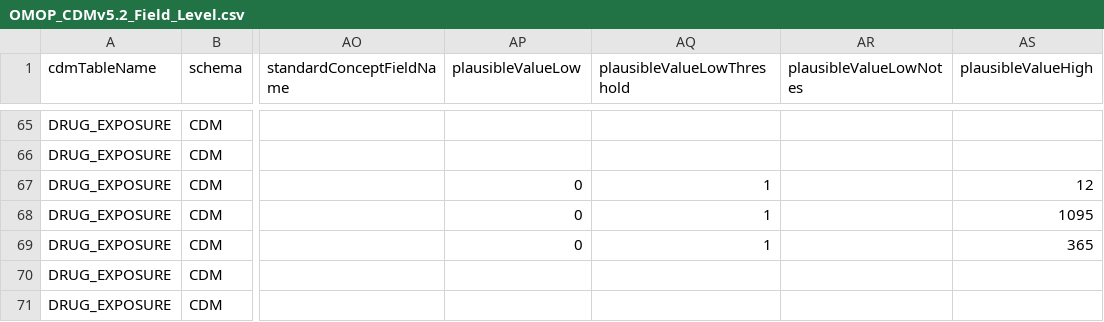
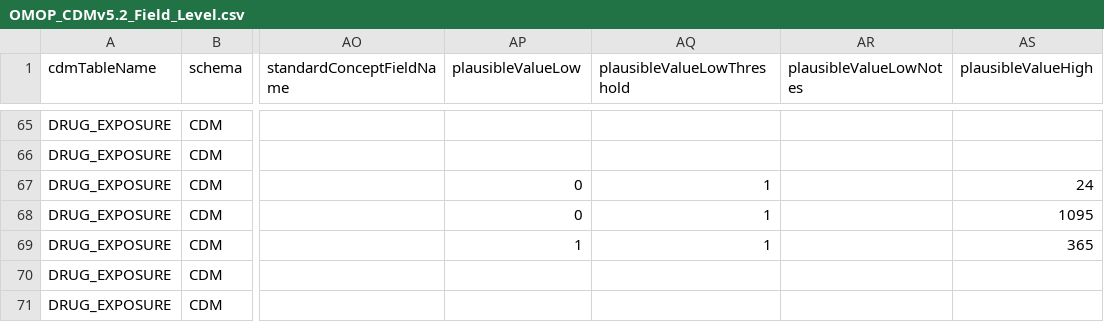
Before and after one commit to Miimansa/Miimansa-DQD, a CSV file: inst/csv/OMOP_CDMv5.2_Field_Level.csv, drawn as a sheet; only a part is shown, gaps mark what is left out; the diff names each change by its address in the sheet, - before the commit and + after, or states it on an @@ line.

Commit message:
changed value low for days supply to 1 and value high for refills to 24

```diff
--- a/inst/csv/OMOP_CDMv5.2_Field_Level.csv
+++ b/inst/csv/OMOP_CDMv5.2_Field_Level.csv
-AS67 (plausibleValueHigh): 12
+AS67 (plausibleValueHigh): 24
-AP69 (plausibleValueLow): 0
+AP69 (plausibleValueLow): 1
```
Also changed, not shown: inst/csv/OMOP_CDMv5.3_Field_Level.csv, inst/csv/OMOP_CDMv5.4_Field_Level.csv, 1 other file.
